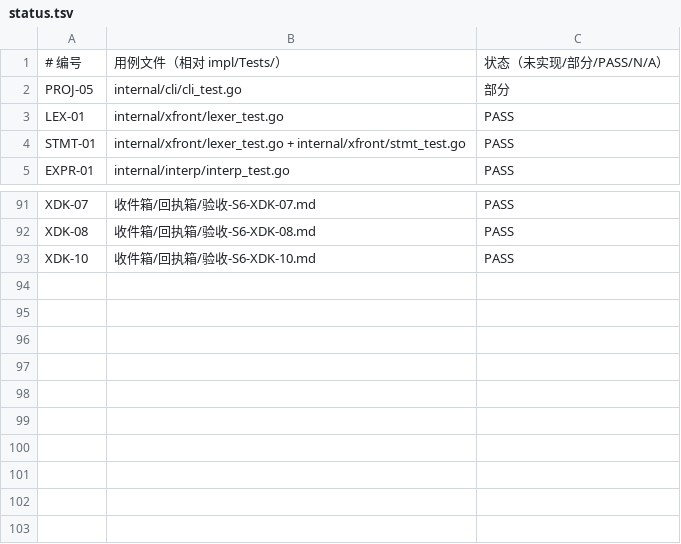
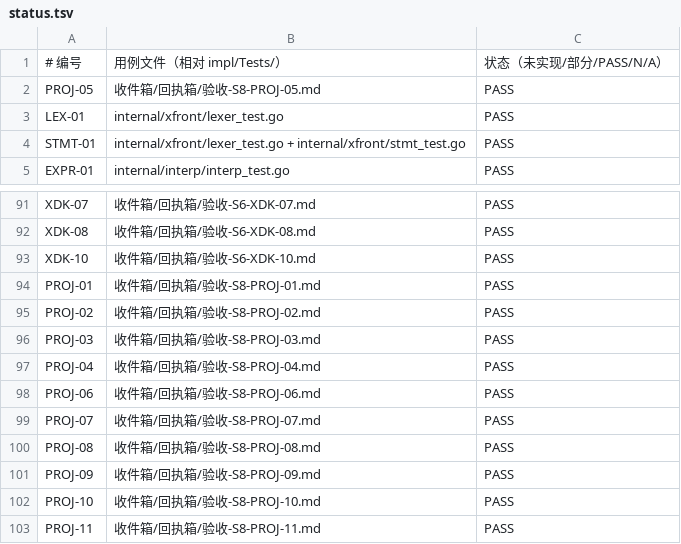
Before and after one commit to xnull-clang/xnull, a TSV file: impl/docs/conformance/status.tsv, drawn as a sheet; only a part is shown, gaps mark what is left out.

Commit message:
ssot(S8): PROJ-01..11 入台账; status PASS=100

```diff
--- a/impl/docs/conformance/status.tsv
+++ b/impl/docs/conformance/status.tsv
@@ -1,3 +1,3 @@
 # 编号	用例文件（相对 impl/Tests/）	状态（未实现/部分/PASS/N/A）
-PROJ-05	internal/cli/cli_test.go	部分
+PROJ-05	收件箱/回执箱/验收-S8-PROJ-05.md	PASS
 LEX-01	internal/xfront/lexer_test.go	PASS
@@ -93 +93,11 @@ XDK-08	收件箱/回执箱/验收-S6-XDK-08.md	PASS
 XDK-10	收件箱/回执箱/验收-S6-XDK-10.md	PASS
+PROJ-01	收件箱/回执箱/验收-S8-PROJ-01.md	PASS
+PROJ-02	收件箱/回执箱/验收-S8-PROJ-02.md	PASS
+PROJ-03	收件箱/回执箱/验收-S8-PROJ-03.md	PASS
+PROJ-04	收件箱/回执箱/验收-S8-PROJ-04.md	PASS
+PROJ-06	收件箱/回执箱/验收-S8-PROJ-06.md	PASS
+PROJ-07	收件箱/回执箱/验收-S8-PROJ-07.md	PASS
+PROJ-08	收件箱/回执箱/验收-S8-PROJ-08.md	PASS
+PROJ-09	收件箱/回执箱/验收-S8-PROJ-09.md	PASS
+PROJ-10	收件箱/回执箱/验收-S8-PROJ-10.md	PASS
+PROJ-11	收件箱/回执箱/验收-S8-PROJ-11.md	PASS
```
Also changed, not shown: 1 other file.
